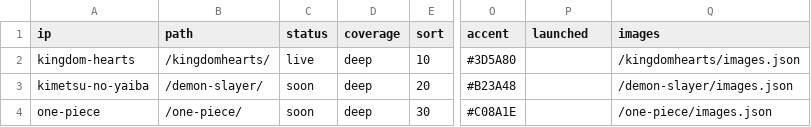
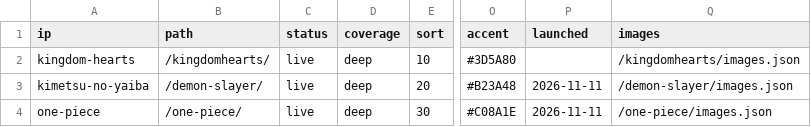
Before and after one commit to marleyhereicome-cpu/kh-merch-graph, a CSV file: data/ips.csv, drawn as a sheet; only a part is shown, gaps mark what is left out; the diff names each change by its address in the sheet, - before the commit and + after, or states it on an @@ line.

```diff
--- a/data/ips.csv
+++ b/data/ips.csv
-C3:C4 (status): soon
+C3:C4 (status): live
-P3:P4 (launched): (empty)
+P3:P4 (launched): 2026-11-11
```
